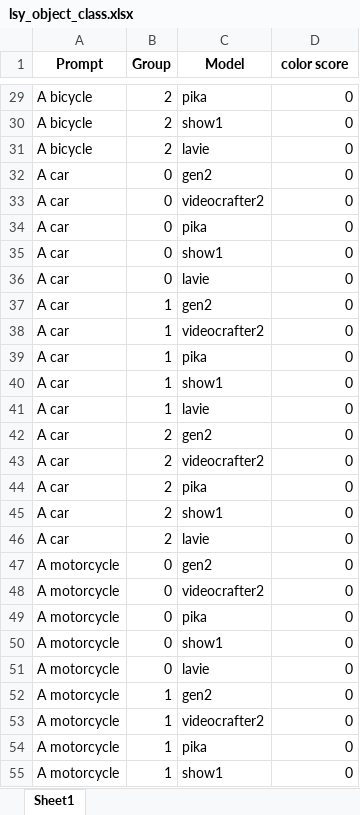
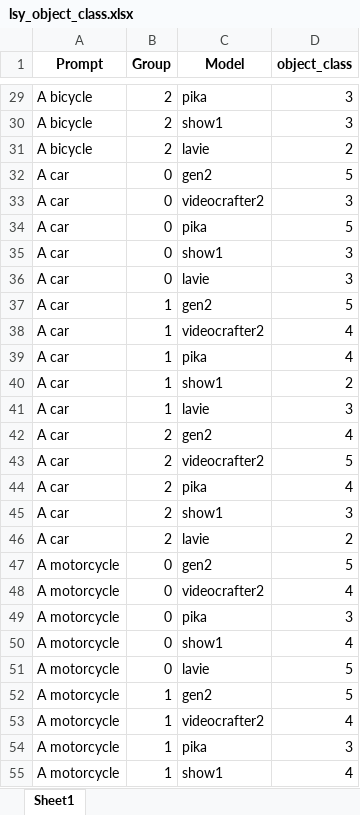
Before and after one commit to Chenzhou2344/HighlyHumanLikeVEB, an Excel workbook: Human_anno/humananno_res/lsy_object_class.xlsx, sheet Sheet1, drawn as a sheet; only a part is shown, gaps mark what is left out; values as stored, in another font and other column widths than the file's, no borders; the diff covers the shown part only; the diff names each change by its address in the sheet, - before the commit and + after, or states it on an @@ line.

```diff
--- a/Human_anno/humananno_res/lsy_object_class.xlsx (sheet Sheet1)
+++ b/Human_anno/humananno_res/lsy_object_class.xlsx (sheet Sheet1)
-D1: color score
+D1: object_class
-D29:D30 (object_class): 0
+D29:D30 (object_class): 3
-D31 (object_class): 0
+D31 (object_class): 2
-D32 (object_class): 0
+D32 (object_class): 5
-D33 (object_class): 0
+D33 (object_class): 3
-D34 (object_class): 0
+D34 (object_class): 5
-D35:D36 (object_class): 0
+D35:D36 (object_class): 3
-D37 (object_class): 0
+D37 (object_class): 5
-D38:D39 (object_class): 0
+D38:D39 (object_class): 4
-D40 (object_class): 0
+D40 (object_class): 2
-D41 (object_class): 0
+D41 (object_class): 3
-D42 (object_class): 0
+D42 (object_class): 4
-D43 (object_class): 0
+D43 (object_class): 5
-D44 (object_class): 0
+D44 (object_class): 4
-D45 (object_class): 0
+D45 (object_class): 3
-D46 (object_class): 0
+D46 (object_class): 2
-D47 (object_class): 0
+D47 (object_class): 5
-D48 (object_class): 0
+D48 (object_class): 4
-D49 (object_class): 0
+D49 (object_class): 3
-D50 (object_class): 0
+D50 (object_class): 4
-D51:D52 (object_class): 0
+D51:D52 (object_class): 5
-D53 (object_class): 0
+D53 (object_class): 4
-D54 (object_class): 0
+D54 (object_class): 3
-D55 (object_class): 0
+D55 (object_class): 4
```
Also changed, not shown: 368 edited cells elsewhere in this sheet, 8 other files.
